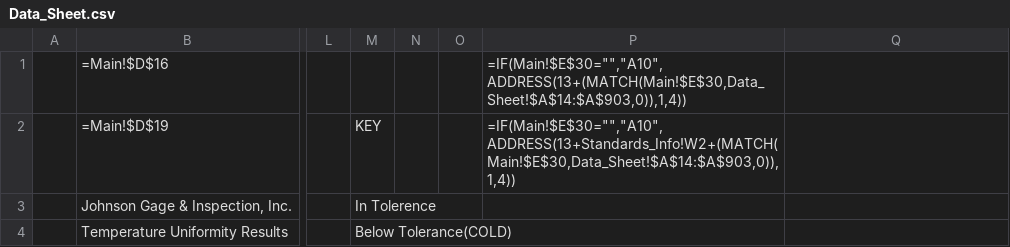
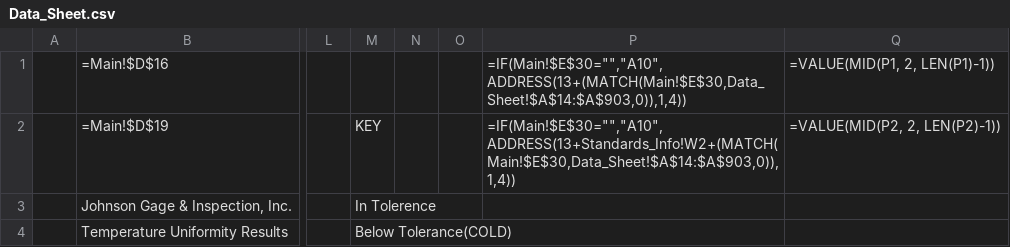
Before and after one commit to Johnson-Gage-Inspection-Inc/xl-TUS, a CSV file: exploded/00 TUS cert/sheets/Data_Sheet.csv, drawn as a sheet; only a part is shown, gaps mark what is left out; the diff names each change by its address in the sheet, - before the commit and + after, or states it on an @@ line.

Commit message:
Refactor Worksheet_Calculate to use SafeSum properly for range summation; replace Worksheet_Calculate from Sheet3 with proper conditional formatting logic
Refactor certification data and remove obsolete files
- Updated formulas in CERT.csv to ensure accurate data concatenation and retrieval.
- Deleted DaqbookOffsets.csv as it is no longer needed.
- Enhanced Data_Sheet.csv, Data_Sheet_15_28.csv, and Data_Sheet_29_40.csv with additional VALUE functions for improved data handling.
- Introduced PageNumbers.csv to track the number of pages in the certification packet.
- Revised Standards_Import.csv to reflect updated measurement points and corrections.

```diff
--- a/exploded/00 TUS cert/sheets/Data_Sheet.csv
+++ b/exploded/00 TUS cert/sheets/Data_Sheet.csv
-Q1: (empty)
+Q1: =VALUE(MID(P1, 2, LEN(P1)-1))
-Q2: (empty)
+Q2: =VALUE(MID(P2, 2, LEN(P2)-1))
```
Also changed, not shown: exploded/00 TUS cert/sheets/Access_Data.csv, exploded/00 TUS cert/sheets/CERT.csv, 8 other files.
